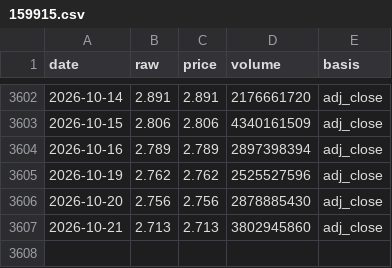
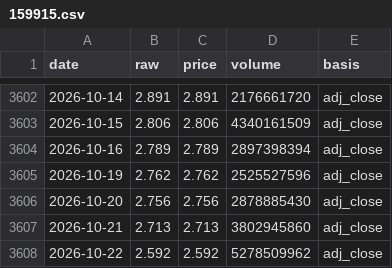
Before and after one commit to SamWongML/china-fund-agent, a CSV file: data/history/nav/159915.csv, drawn as a sheet; only a part is shown, gaps mark what is left out.

```diff
--- a/data/history/nav/159915.csv
+++ b/data/history/nav/159915.csv
@@ -3607 +3607,2 @@ date,raw,price,volume,basis
 2026-10-21,2.713,2.713,3802945860,adj_close
+2026-10-22,2.592,2.592,5278509962,adj_close
```
Also changed, not shown: data/history/nav/510300.csv, data/history/nav/511010.csv, 32 other files.
